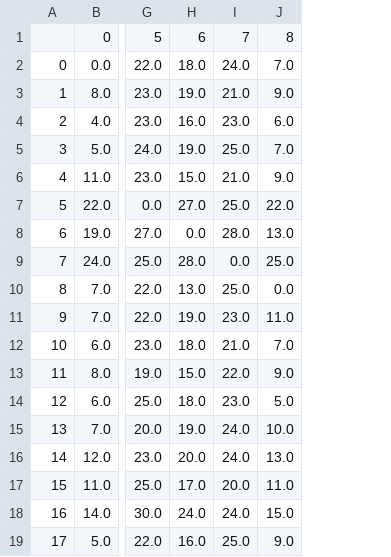
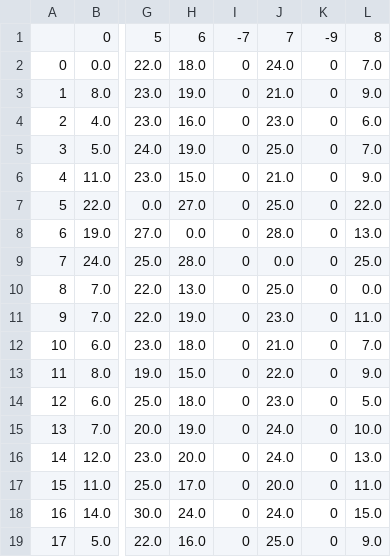
Before and after one commit to computerquest/ap-research, a CSV file: titanic/prune_results/large.1.csv, drawn as a sheet; only a part is shown, gaps mark what is left out; the diff names each change by its address in the sheet, - before the commit and + after, or states it on an @@ line.

```diff
--- a/titanic/prune_results/large.1.csv
+++ b/titanic/prune_results/large.1.csv
+column I, rows 1-19: -7 | 0 | 0 | 0 | 0 | 0 | 0 | 0 | 0 | 0 | 0 | 0 | 0 | 0 | 0 | 0 | 0 | 0 | 0
+column K, rows 1-19: -9 | 0 | 0 | 0 | 0 | 0 | 0 | 0 | 0 | 0 | 0 | 0 | 0 | 0 | 0 | 0 | 0 | 0 | 0
```
Also changed, not shown: iris/prune_results/large.5.csv, titanic/prune_results/large.2.csv, 3 other files.
